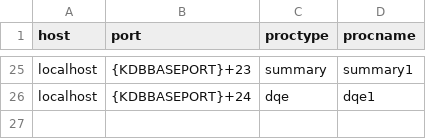
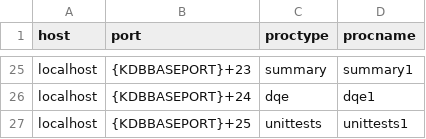
Before and after one commit to DataIntellectTech/TorQ-Finance-Starter-Pack, a CSV file: appconfig/process.csv, drawn as a sheet; only a part is shown, gaps mark what is left out; the diff names each change by its address in the sheet, - before the commit and + after, or states it on an @@ line.

```diff
--- a/appconfig/process.csv
+++ b/appconfig/process.csv
+row 27: localhost | {KDBBASEPORT}+25 | unittests | unittests1
```
Also changed, not shown: 34 other files.
